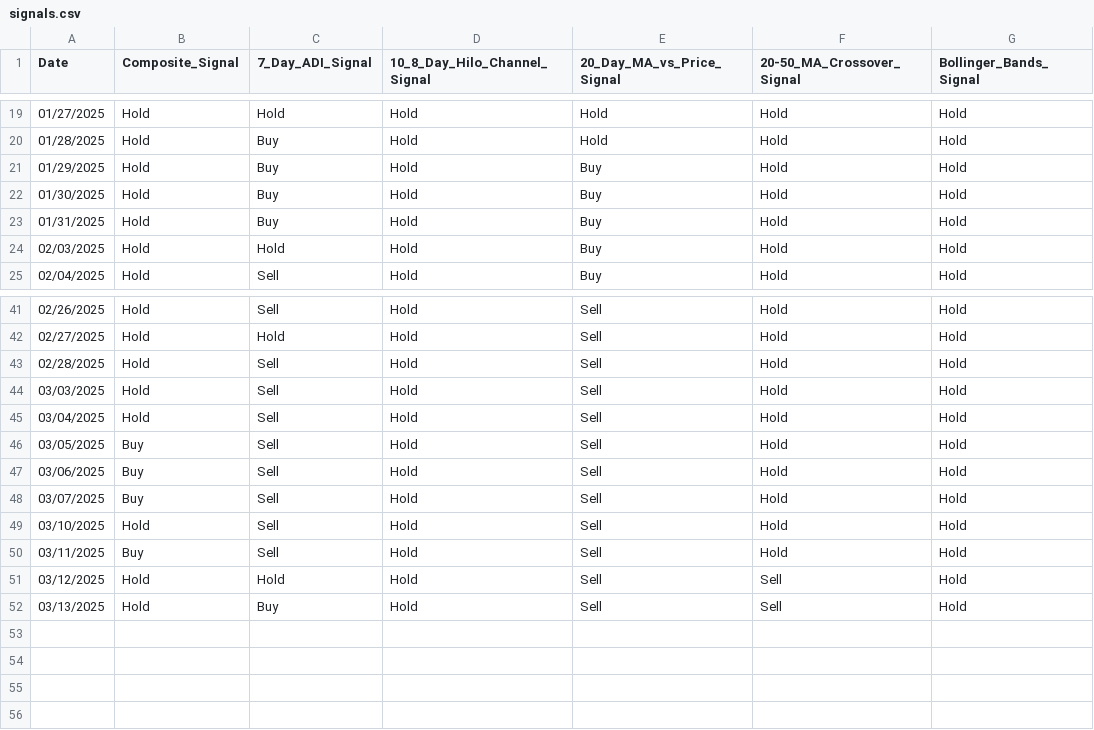
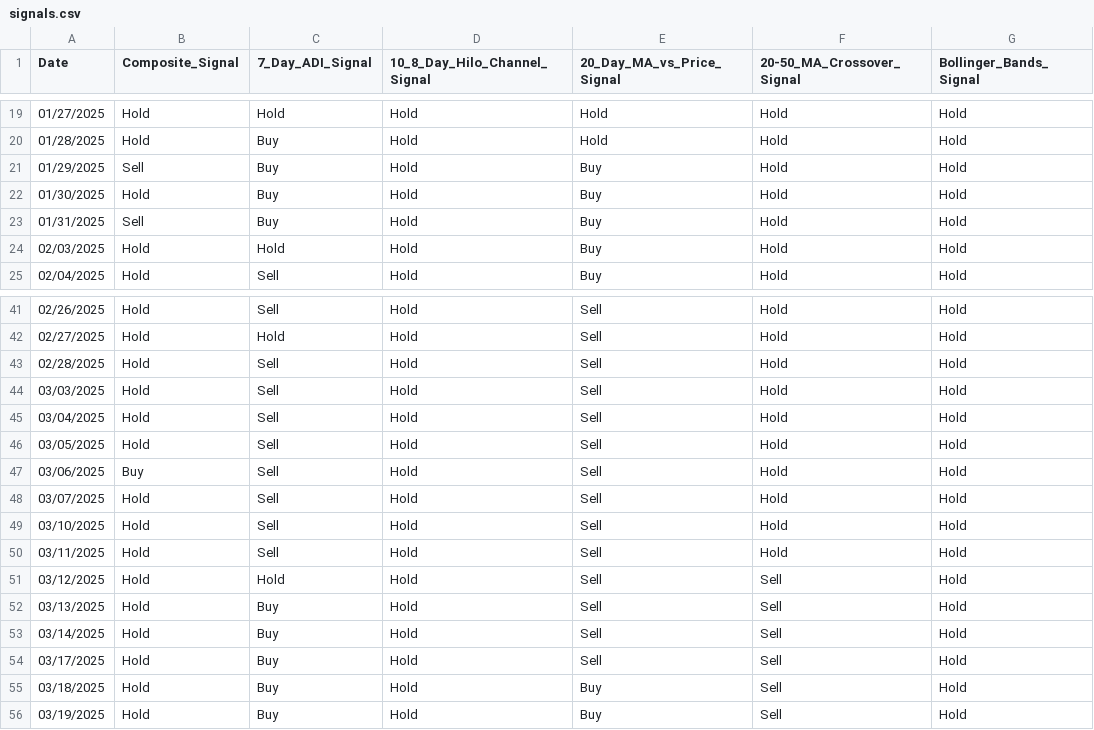
Before and after one commit to story000/Aerthos_frontend, a CSV file: public/pics/signals.csv, drawn as a sheet; only a part is shown, gaps mark what is left out.

```diff
--- a/public/pics/signals.csv
+++ b/public/pics/signals.csv
@@ -20,5 +20,5 @@ Date,Composite_Signal,7_Day_ADI_Signal,10_8_Day_Hilo_Channel_Signal,20_Day_MA_vs
 01/28/2025,Hold,Buy,Hold,Hold,Hold,Hold
-01/29/2025,Hold,Buy,Hold,Buy,Hold,Hold
+01/29/2025,Sell,Buy,Hold,Buy,Hold,Hold
 01/30/2025,Hold,Buy,Hold,Buy,Hold,Hold
-01/31/2025,Hold,Buy,Hold,Buy,Hold,Hold
+01/31/2025,Sell,Buy,Hold,Buy,Hold,Hold
 02/03/2025,Hold,Hold,Hold,Buy,Hold,Hold
@@ -45,8 +45,12 @@ Date,Composite_Signal,7_Day_ADI_Signal,10_8_Day_Hilo_Channel_Signal,20_Day_MA_vs
 03/04/2025,Hold,Sell,Hold,Sell,Hold,Hold
-03/05/2025,Buy,Sell,Hold,Sell,Hold,Hold
+03/05/2025,Hold,Sell,Hold,Sell,Hold,Hold
 03/06/2025,Buy,Sell,Hold,Sell,Hold,Hold
-03/07/2025,Buy,Sell,Hold,Sell,Hold,Hold
+03/07/2025,Hold,Sell,Hold,Sell,Hold,Hold
 03/10/2025,Hold,Sell,Hold,Sell,Hold,Hold
-03/11/2025,Buy,Sell,Hold,Sell,Hold,Hold
+03/11/2025,Hold,Sell,Hold,Sell,Hold,Hold
 03/12/2025,Hold,Hold,Hold,Sell,Sell,Hold
 03/13/2025,Hold,Buy,Hold,Sell,Sell,Hold
+03/14/2025,Hold,Buy,Hold,Sell,Sell,Hold
+03/17/2025,Hold,Buy,Hold,Sell,Sell,Hold
+03/18/2025,Hold,Buy,Hold,Buy,Sell,Hold
+03/19/2025,Hold,Buy,Hold,Buy,Sell,Hold
```
Also changed, not shown: public/data/latest_price.csv, public/pics/opinions.csv, 3 other files.
